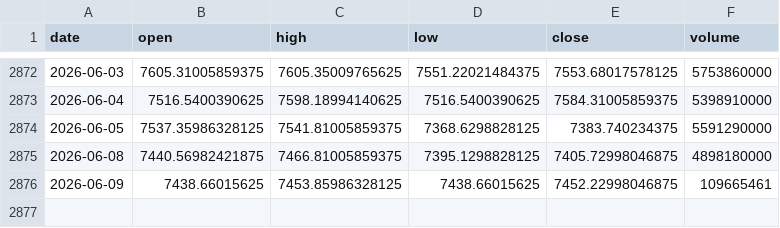
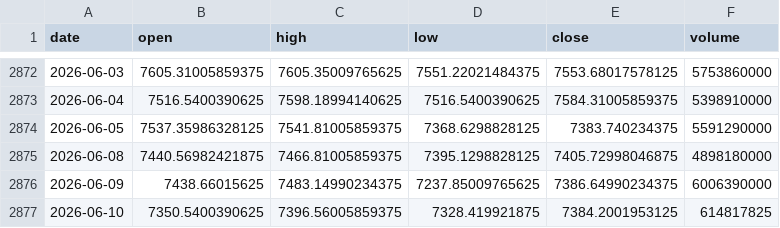
Before and after one commit to zetaaztra/David-ML, a CSV file: data/sp500_daily.csv, drawn as a sheet; only a part is shown, gaps mark what is left out.

Commit message:
Auto-sync: Market data update 2026-06-10 14:30

```diff
--- a/data/sp500_daily.csv
+++ b/data/sp500_daily.csv
@@ -2875,2 +2875,3 @@ date,open,high,low,close,volume
 2026-06-08,7440.56982421875,7466.81005859375,7395.1298828125,7405.72998046875,4898180000
-2026-06-09,7438.66015625,7453.85986328125,7438.66015625,7452.22998046875,109665461
+2026-06-09,7438.66015625,7483.14990234375,7237.85009765625,7386.64990234375,6006390000
+2026-06-10,7350.5400390625,7396.56005859375,7328.419921875,7384.2001953125,614817825
```
